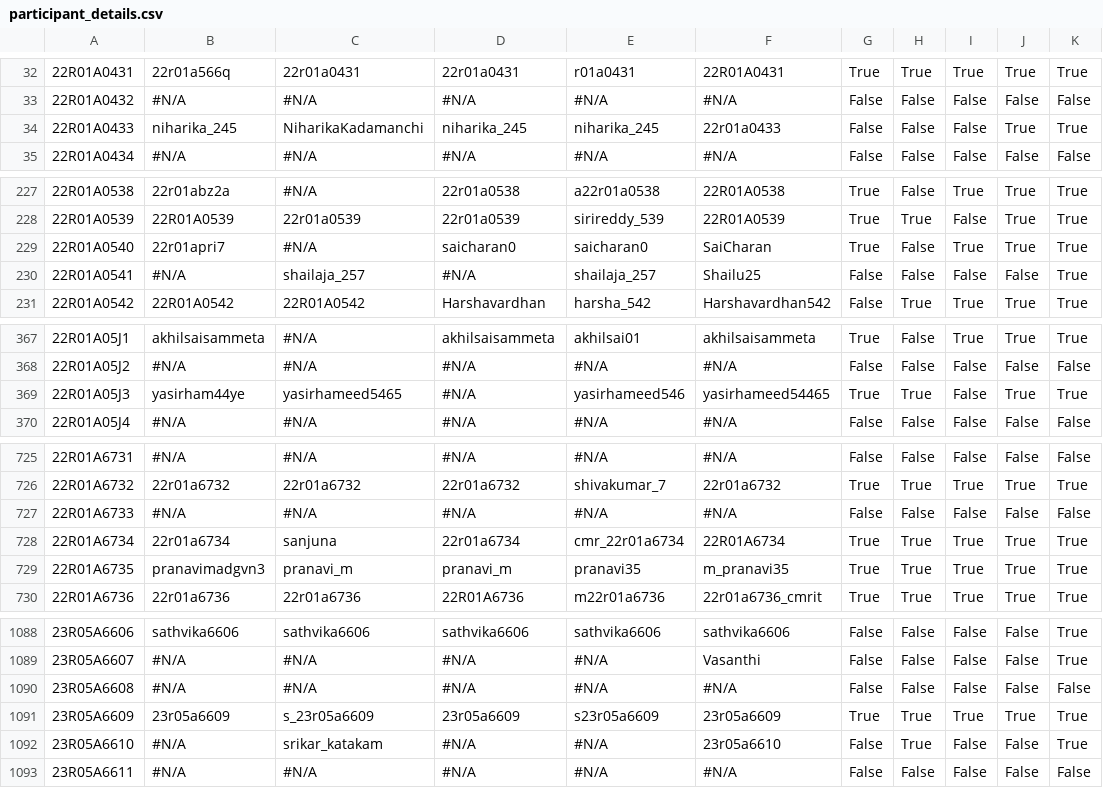
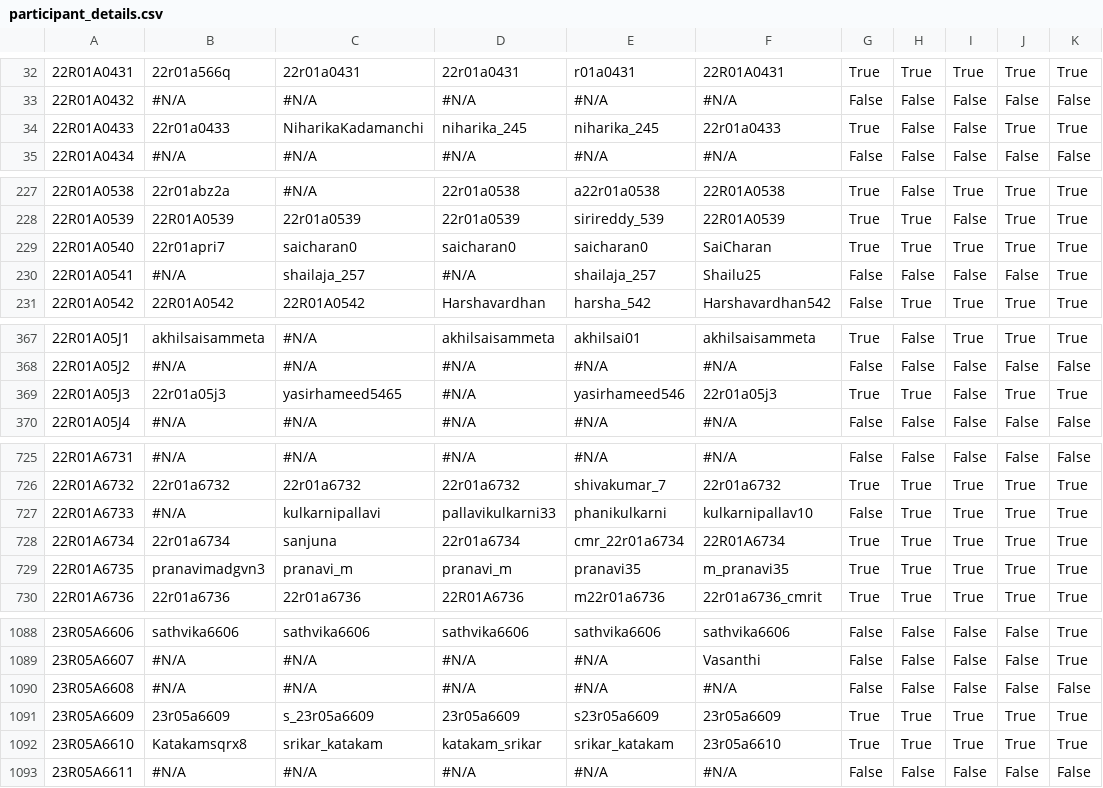
Before and after one commit to gabyah92/CMRIT2026Leaderboard, a CSV file: src/main/resources/participant_details.csv, drawn as a sheet; only a part is shown, gaps mark what is left out; the diff covers the shown part only; the diff names each change by its address in the sheet, - before the commit and + after, or states it on an @@ line.

```diff
--- a/src/main/resources/participant_details.csv
+++ b/src/main/resources/participant_details.csv
-B34: niharika_245
+B34: 22r01a0433
-G34: False
+G34: True
-C229: #N/A
+C229: saicharan0
-H229: False
+H229: True
-B369: yasirham44ye
+B369: 22r01a05j3
-F369: yasirhameed54465
+F369: 22r01a05j3
-C727: #N/A
+C727: kulkarnipallavi
-D727: #N/A
+D727: pallavikulkarni33
-E727: #N/A
+E727: phanikulkarni
-F727: #N/A
+F727: kulkarnipallav10
-H727: False
+H727: True
-I727: False
+I727: True
-J727: False
+J727: True
-K727: False
+K727: True
-B1092: #N/A
+B1092: Katakamsqrx8
-D1092: #N/A
+D1092: katakam_srikar
-E1092: #N/A
+E1092: srikar_katakam
-G1092: False
+G1092: True
-I1092: False
+I1092: True
-J1092: False
+J1092: True
```
Also changed, not shown: 4 edited cells elsewhere in this file.
